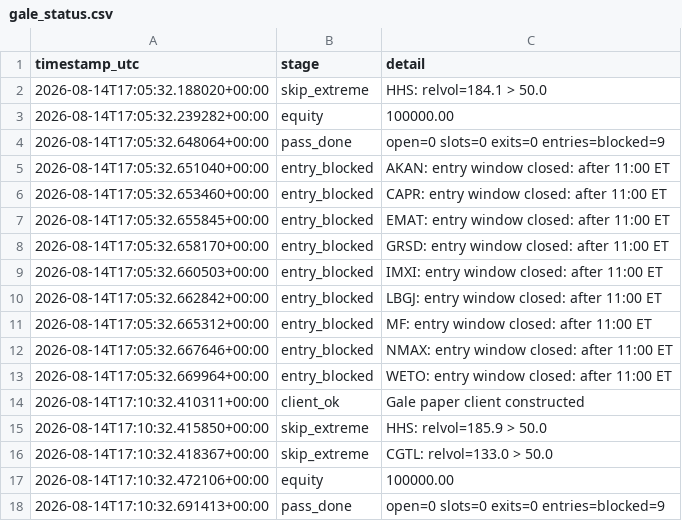
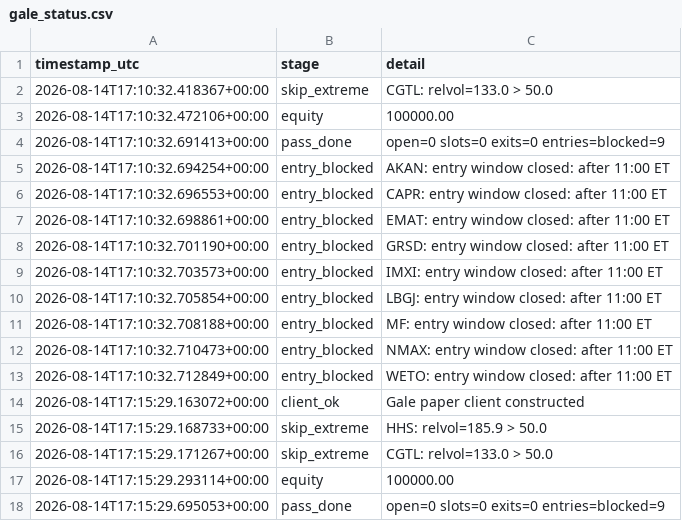
Before and after one commit to 6ixtyn9-sudo/Tempest, a CSV file: localdata/gale_status.csv, drawn as a sheet; only a part is shown; the shorter side is filled out with more unchanged rows; the diff covers the shown part only.

```diff
--- a/localdata/gale_status.csv
+++ b/localdata/gale_status.csv
@@ -1,16 +1,2 @@
 timestamp_utc,stage,detail
-2026-08-14T17:05:32.188020+00:00,skip_extreme,HHS: relvol=184.1 > 50.0
-2026-08-14T17:05:32.239282+00:00,equity,100000.00
-2026-08-14T17:05:32.648064+00:00,pass_done,open=0 slots=0 exits=0 entries=blocked=9
-2026-08-14T17:05:32.651040+00:00,entry_blocked,AKAN: entry window closed: after 11:00 ET
-2026-08-14T17:05:32.653460+00:00,entry_blocked,CAPR: entry window closed: after 11:00 ET
-2026-08-14T17:05:32.655845+00:00,entry_blocked,EMAT: entry window closed: after 11:00 ET
-2026-08-14T17:05:32.658170+00:00,entry_blocked,GRSD: entry window closed: after 11:00 ET
-2026-08-14T17:05:32.660503+00:00,entry_blocked,IMXI: entry window closed: after 11:00 ET
-2026-08-14T17:05:32.662842+00:00,entry_blocked,LBGJ: entry window closed: after 11:00 ET
-2026-08-14T17:05:32.665312+00:00,entry_blocked,MF: entry window closed: after 11:00 ET
-2026-08-14T17:05:32.667646+00:00,entry_blocked,NMAX: entry window closed: after 11:00 ET
-2026-08-14T17:05:32.669964+00:00,entry_blocked,WETO: entry window closed: after 11:00 ET
-2026-08-14T17:10:32.410311+00:00,client_ok,Gale paper client constructed
-2026-08-14T17:10:32.415850+00:00,skip_extreme,HHS: relvol=185.9 > 50.0
 2026-08-14T17:10:32.418367+00:00,skip_extreme,CGTL: relvol=133.0 > 50.0
```
Also changed, not shown: 14 added rows elsewhere in this file, localdata/gale_screen_log.csv, localdata/paper_status.csv.
